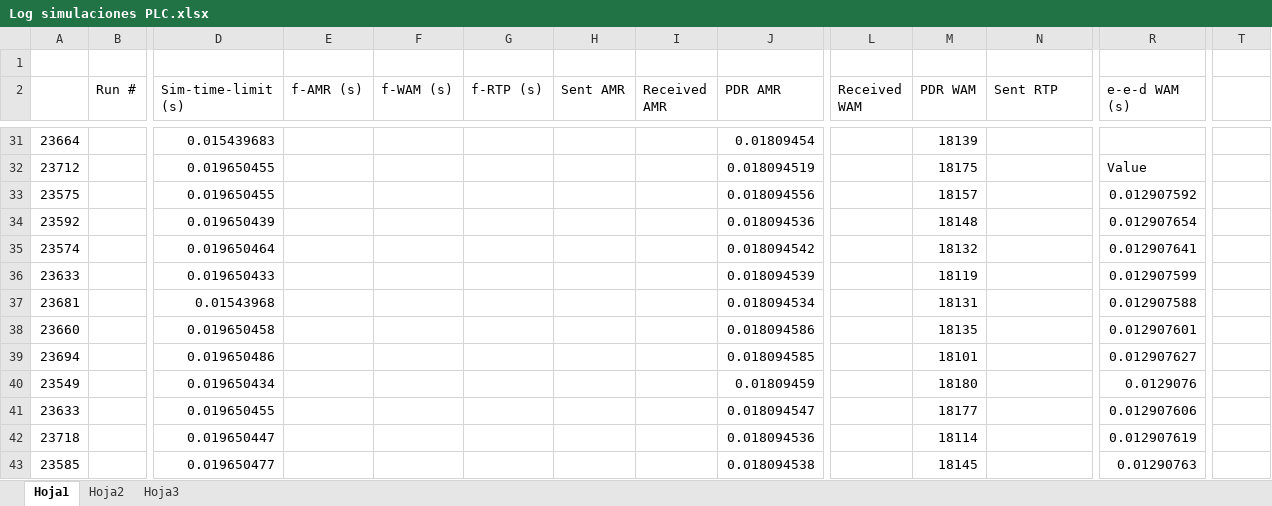
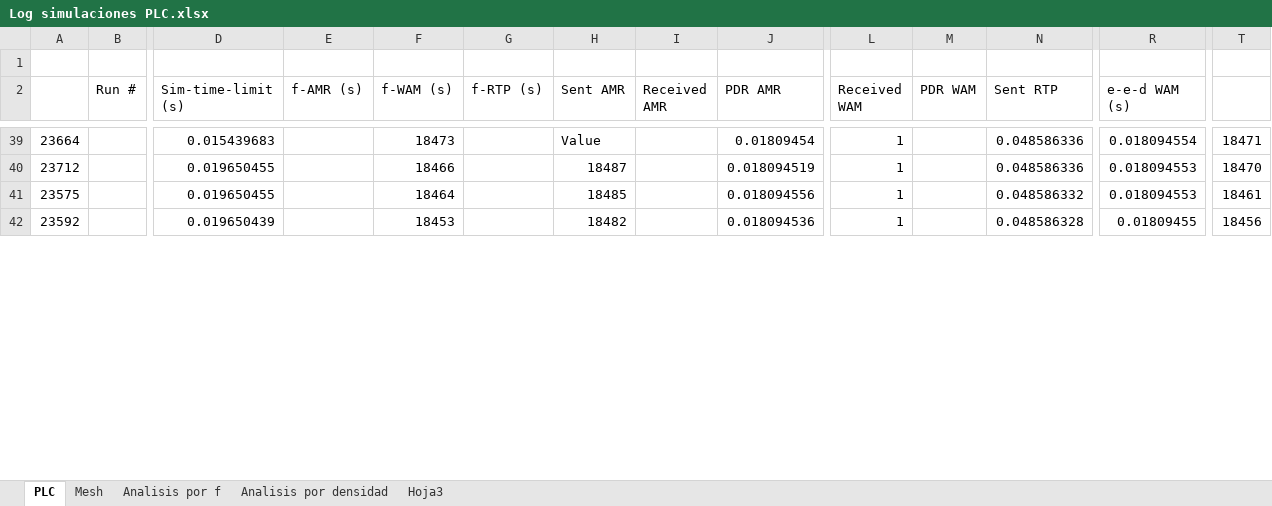
Before and after one commit to scespedesu/amiproject2014, an Excel workbook: SurveyFiles/Log simulaciones PLC.xlsx, sheet PLC, drawn as a sheet; only a part is shown, gaps mark what is left out; values as stored, in another font and other column widths than the file's, no cell formats; removed rows and columns are numbered as before the commit, all else as after; rows hold the shown columns only; the diff covers the shown part only; the diff names each change by its address in the sheet, - before the commit and + after, or states it on an @@ line.

```diff
--- a/SurveyFiles/Log simulaciones PLC.xlsx (sheet PLC)
+++ b/SurveyFiles/Log simulaciones PLC.xlsx (sheet PLC)
-sheet tab: Hoja1
+sheet tab: PLC
-sheet tab: Hoja2
+sheet tab: Mesh
+sheet tab: Analisis por f
+sheet tab: Analisis por densidad
-F39 (f-WAM (s)): (empty)
+F39 (f-WAM (s)): 18473
-H39 (Sent AMR): (empty)
+H39 (Sent AMR): Value
-L39:L42 (Received WAM): (empty)
+L39:L42 (Received WAM): 1
-M39 (PDR WAM): 18139
+M39 (PDR WAM): (empty)
-N39:N40 (Sent RTP): (empty)
+N39:N40 (Sent RTP): 0.048586336
-R39 (e-e-d WAM (s)): (empty)
+R39 (e-e-d WAM (s)): 0.018094554
-T39: (empty)
+T39: 18471
-F40 (f-WAM (s)): (empty)
+F40 (f-WAM (s)): 18466
-H40 (Sent AMR): (empty)
+H40 (Sent AMR): 18487
-M40 (PDR WAM): 18175
+M40 (PDR WAM): (empty)
-R40 (e-e-d WAM (s)): Value
+R40 (e-e-d WAM (s)): 0.018094553
-T40: (empty)
+T40: 18470
-F41 (f-WAM (s)): (empty)
+F41 (f-WAM (s)): 18464
-H41 (Sent AMR): (empty)
+H41 (Sent AMR): 18485
-M41 (PDR WAM): 18157
+M41 (PDR WAM): (empty)
-N41 (Sent RTP): (empty)
+N41 (Sent RTP): 0.048586332
-R41 (e-e-d WAM (s)): 0.012907592
+R41 (e-e-d WAM (s)): 0.018094553
-T41: (empty)
+T41: 18461
-F42 (f-WAM (s)): (empty)
+F42 (f-WAM (s)): 18453
-H42 (Sent AMR): (empty)
+H42 (Sent AMR): 18482
-M42 (PDR WAM): 18148
+M42 (PDR WAM): (empty)
-N42 (Sent RTP): (empty)
+N42 (Sent RTP): 0.048586328
-R42 (e-e-d WAM (s)): 0.012907654
+R42 (e-e-d WAM (s)): 0.01809455
-T42: (empty)
+T42: 18456
-row 35: 23574 |  | 0.019650464 |  |  |  |  |  | 0.018094542 |  | 18132 |  | 0.012907641
-row 36: 23633 |  | 0.019650433 |  |  |  |  |  | 0.018094539 |  | 18119 |  | 0.012907599
-row 37: 23681 |  | 0.01543968 |  |  |  |  |  | 0.018094534 |  | 18131 |  | 0.012907588
-row 38: 23660 |  | 0.019650458 |  |  |  |  |  | 0.018094586 |  | 18135 |  | 0.012907601
-row 39: 23694 |  | 0.019650486 |  |  |  |  |  | 0.018094585 |  | 18101 |  | 0.012907627
-row 40: 23549 |  | 0.019650434 |  |  |  |  |  | 0.01809459 |  | 18180 |  | 0.0129076
-row 41: 23633 |  | 0.019650455 |  |  |  |  |  | 0.018094547 |  | 18177 |  | 0.012907606
-row 42: 23718 |  | 0.019650447 |  |  |  |  |  | 0.018094536 |  | 18114 |  | 0.012907619
-row 43: 23585 |  | 0.019650477 |  |  |  |  |  | 0.018094538 |  | 18145 |  | 0.01290763
```
Also changed, not shown: 52 added rows, 16 removed rows, 3 hidden or unhidden rows, 46 edited cells and merged cells elsewhere in this sheet, sheet Mesh, sheet Hoja3, cell formats, formulas that keep their value, hidden cells, charts or pictures.
